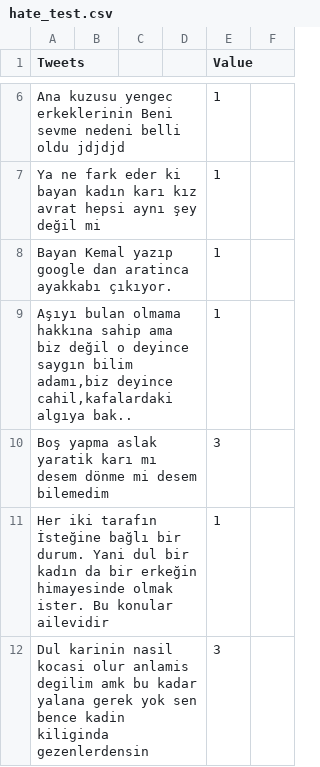
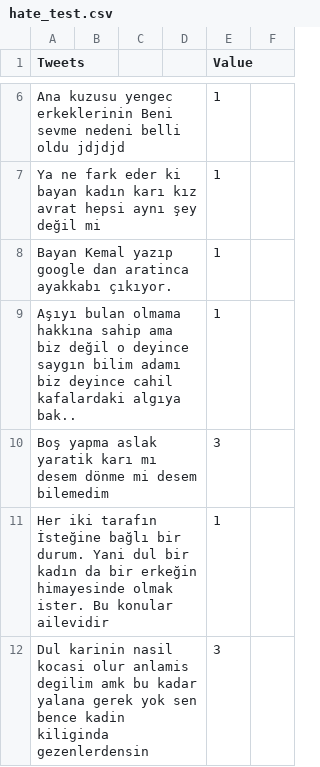
Before and after one commit to toprakk/data, a CSV file: hate_test.csv, drawn as a sheet; only a part is shown, gaps mark what is left out.

Commit message:
Update hate_test.csv

```diff
--- a/hate_test.csv
+++ b/hate_test.csv
@@ -8,3 +8,3 @@ Ya ne fark eder ki bayan kadın karı kız avrat hepsi aynı şey değil mi;;;;1
 Bayan Kemal yazıp google dan aratinca ayakkabı çıkıyor.;;;;1
-Aşıyı bulan olmama hakkına sahip ama biz değil o deyince saygın bilim adamı,biz deyince cahil,kafalardaki algıya bak..;;;;1
+Aşıyı bulan olmama hakkına sahip ama biz değil o deyince saygın bilim adamı biz deyince cahil kafalardaki algıya bak..;;;;1
 Boş yapma aslak yaratik karı mı desem dönme mi desem bilemedim;;;;3
```
